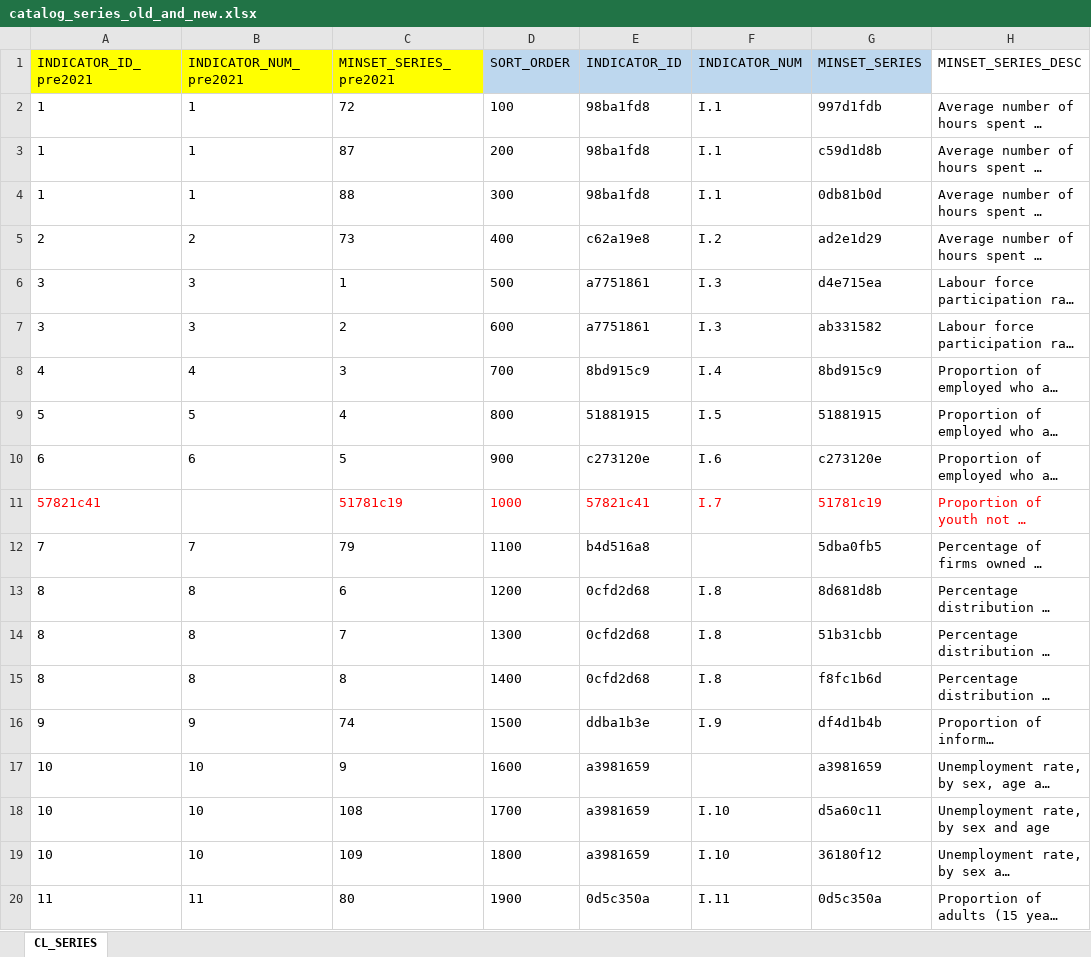
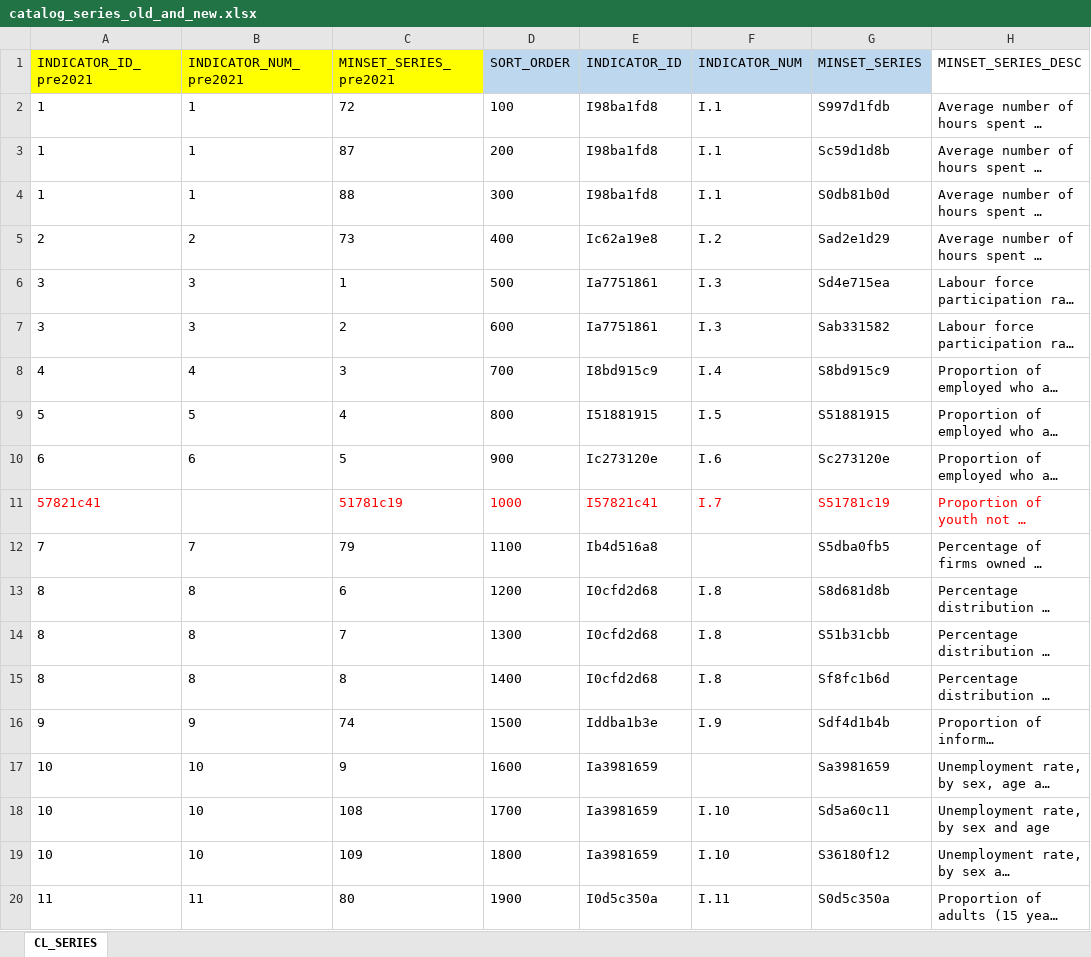
Before and after one commit to UNStats/gender_data_portal, an Excel workbook: master_data/catalog_series_old_and_new.xlsx, sheet CL_SERIES, drawn as a sheet; only a part is shown; long unchanged cells end in …; values as stored, in another font and other column widths than the file's, no borders; the diff covers the shown part only; the diff names each change by its address in the sheet, - before the commit and + after, or states it on an @@ line.

Commit message:
update catalog_series_old.csv

```diff
--- a/master_data/catalog_series_old_and_new.xlsx (sheet CL_SERIES)
+++ b/master_data/catalog_series_old_and_new.xlsx (sheet CL_SERIES)
-E2:E4 (INDICATOR_ID): 98ba1fd8
+E2:E4 (INDICATOR_ID): I98ba1fd8
-G2 (MINSET_SERIES): 997d1fdb
+G2 (MINSET_SERIES): S997d1fdb
-G3 (MINSET_SERIES): c59d1d8b
+G3 (MINSET_SERIES): Sc59d1d8b
-G4 (MINSET_SERIES): 0db81b0d
+G4 (MINSET_SERIES): S0db81b0d
-E5 (INDICATOR_ID): c62a19e8
+E5 (INDICATOR_ID): Ic62a19e8
-G5 (MINSET_SERIES): ad2e1d29
+G5 (MINSET_SERIES): Sad2e1d29
-E6:E7 (INDICATOR_ID): a7751861
+E6:E7 (INDICATOR_ID): Ia7751861
-G6 (MINSET_SERIES): d4e715ea
+G6 (MINSET_SERIES): Sd4e715ea
-G7 (MINSET_SERIES): ab331582
+G7 (MINSET_SERIES): Sab331582
-E8 (INDICATOR_ID): 8bd915c9
+E8 (INDICATOR_ID): I8bd915c9
-G8 (MINSET_SERIES): 8bd915c9
+G8 (MINSET_SERIES): S8bd915c9
-E9 (INDICATOR_ID): 51881915
+E9 (INDICATOR_ID): I51881915
-G9 (MINSET_SERIES): 51881915
+G9 (MINSET_SERIES): S51881915
-E10 (INDICATOR_ID): c273120e
+E10 (INDICATOR_ID): Ic273120e
-G10 (MINSET_SERIES): c273120e
+G10 (MINSET_SERIES): Sc273120e
-E11 (INDICATOR_ID): 57821c41
+E11 (INDICATOR_ID): I57821c41
-G11 (MINSET_SERIES): 51781c19
+G11 (MINSET_SERIES): S51781c19
-E12 (INDICATOR_ID): b4d516a8
+E12 (INDICATOR_ID): Ib4d516a8
-G12 (MINSET_SERIES): 5dba0fb5
+G12 (MINSET_SERIES): S5dba0fb5
-E13:E15 (INDICATOR_ID): 0cfd2d68
+E13:E15 (INDICATOR_ID): I0cfd2d68
-G13 (MINSET_SERIES): 8d681d8b
+G13 (MINSET_SERIES): S8d681d8b
-G14 (MINSET_SERIES): 51b31cbb
+G14 (MINSET_SERIES): S51b31cbb
-G15 (MINSET_SERIES): f8fc1b6d
+G15 (MINSET_SERIES): Sf8fc1b6d
-E16 (INDICATOR_ID): ddba1b3e
+E16 (INDICATOR_ID): Iddba1b3e
-G16 (MINSET_SERIES): df4d1b4b
+G16 (MINSET_SERIES): Sdf4d1b4b
-E17:E19 (INDICATOR_ID): a3981659
+E17:E19 (INDICATOR_ID): Ia3981659
-G17 (MINSET_SERIES): a3981659
+G17 (MINSET_SERIES): Sa3981659
-G18 (MINSET_SERIES): d5a60c11
+G18 (MINSET_SERIES): Sd5a60c11
-G19 (MINSET_SERIES): 36180f12
+G19 (MINSET_SERIES): S36180f12
-E20 (INDICATOR_ID): 0d5c350a
+E20 (INDICATOR_ID): I0d5c350a
-G20 (MINSET_SERIES): 0d5c350a
+G20 (MINSET_SERIES): S0d5c350a
```
Also changed, not shown: 206 edited cells elsewhere in this sheet, 1 other file.
